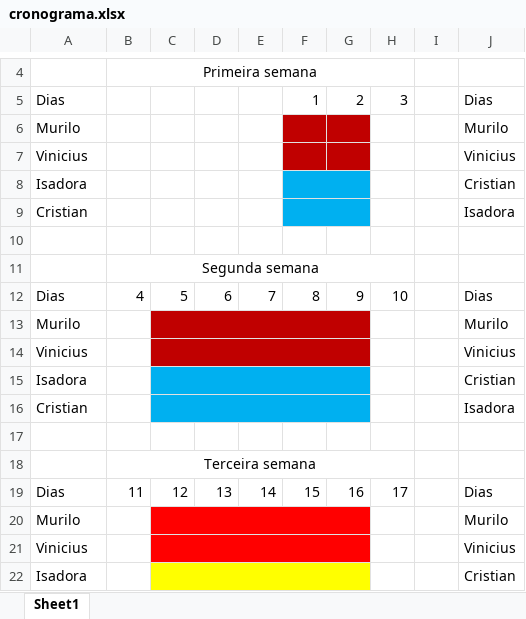
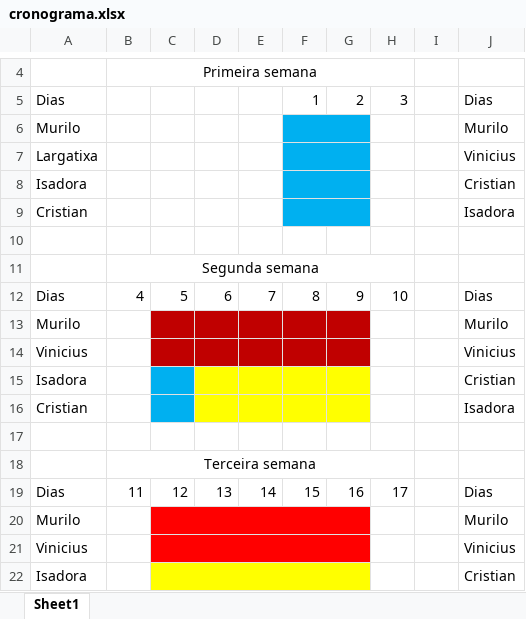
Before and after one commit to mhcamargo/Proj-Final, an Excel workbook: Documentos/cronograma.xlsx, sheet Sheet1, drawn as a sheet; only a part is shown, gaps mark what is left out; values as stored, in another font and other column widths than the file's, no borders; the diff names each change by its address in the sheet, - before the commit and + after, or states it on an @@ line.

```diff
--- a/Documentos/cronograma.xlsx (sheet Sheet1)
+++ b/Documentos/cronograma.xlsx (sheet Sheet1)
-F6:G7 fill: #C00000
+F6:G7 fill: #00B0F0
+F6:G6 merged
-A7: Vinicius
+A7: Largatixa
+F7:G7 merged
-C13:G13 merged
-C14:G14 merged
-C15:G15 merged
-D15:G16 fill: #00B0F0
+D15:G16 fill: #FFFF00
-C16:G16 merged
```
Also changed, not shown: 2 other files.
